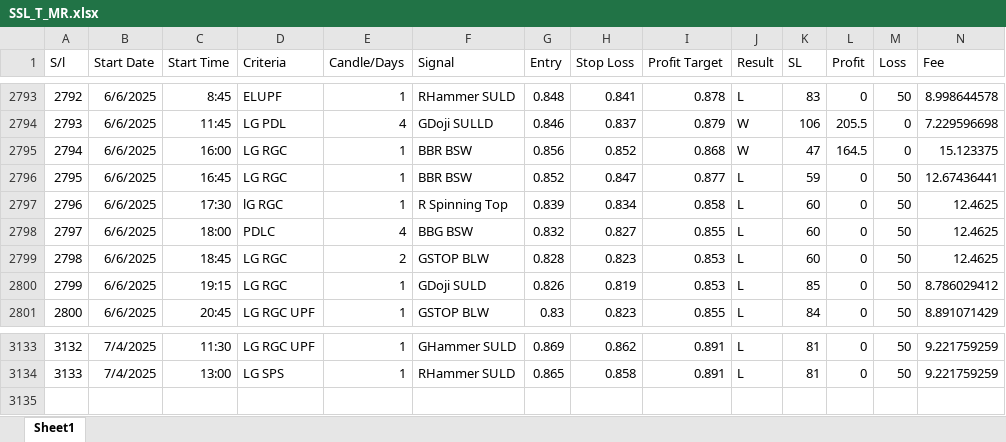
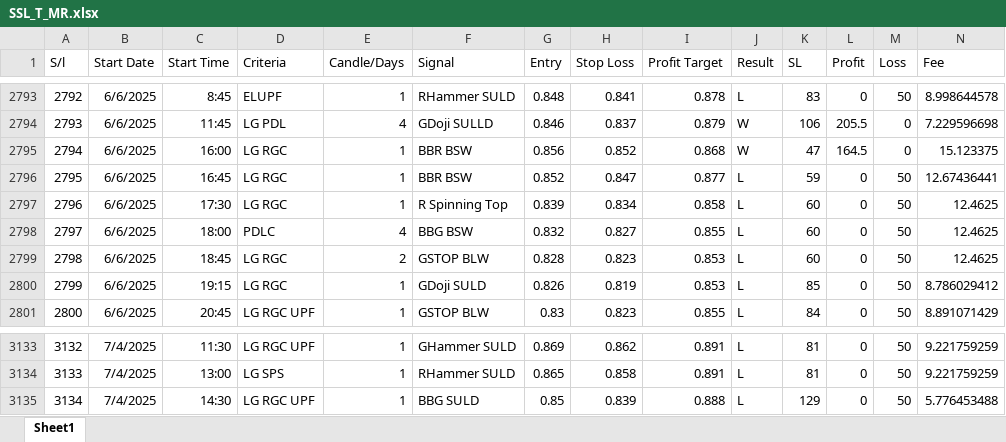
Before and after one commit to MIARD/SMC, an Excel workbook: SSL_T_MR.xlsx, sheet Sheet1, drawn as a sheet; only a part is shown, gaps mark what is left out; values as stored, in another font and other column widths than the file's, no borders; rows hold the shown columns only; the diff names each change by its address in the sheet, - before the commit and + after, or states it on an @@ line.

```diff
--- a/SSL_T_MR.xlsx (sheet Sheet1)
+++ b/SSL_T_MR.xlsx (sheet Sheet1)
-D2797 (Criteria): lG RGC
+D2797 (Criteria): LG RGC
+row 3135: 3134 | 7/4/2025 | 14:30 | LG RGC UPF | 1 | BBG SULD | 0.85 | 0.839 | 0.888 | L | 129 | 0 | 50 | 5.776453488
```
Also changed, not shown: SSL_T.xlsx, saved_models/accuracies/max_r_model_accuracies.xlsx, 30 other files.
